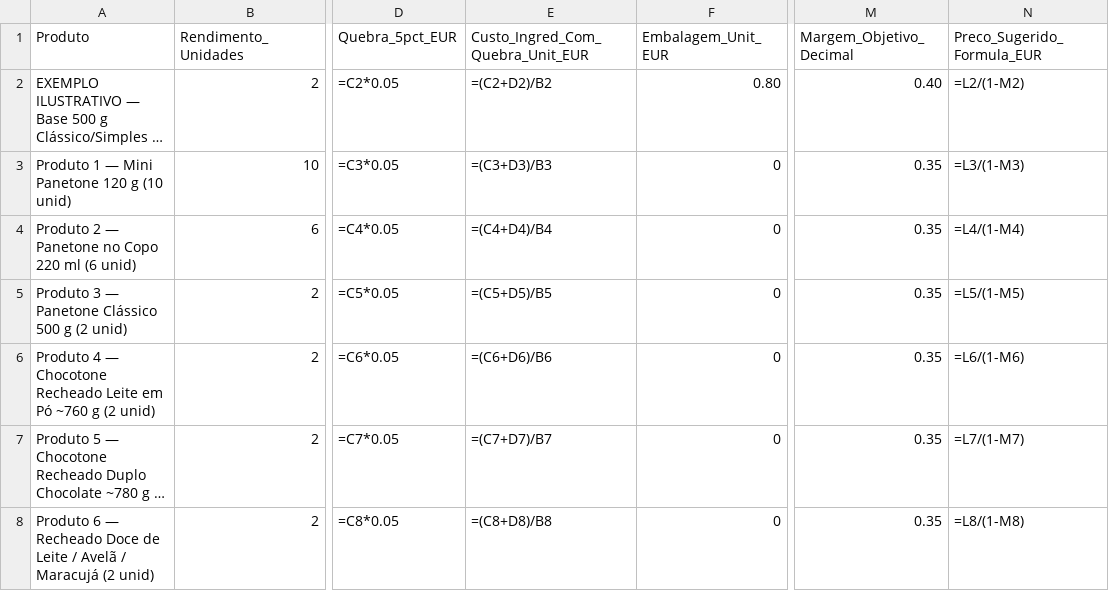
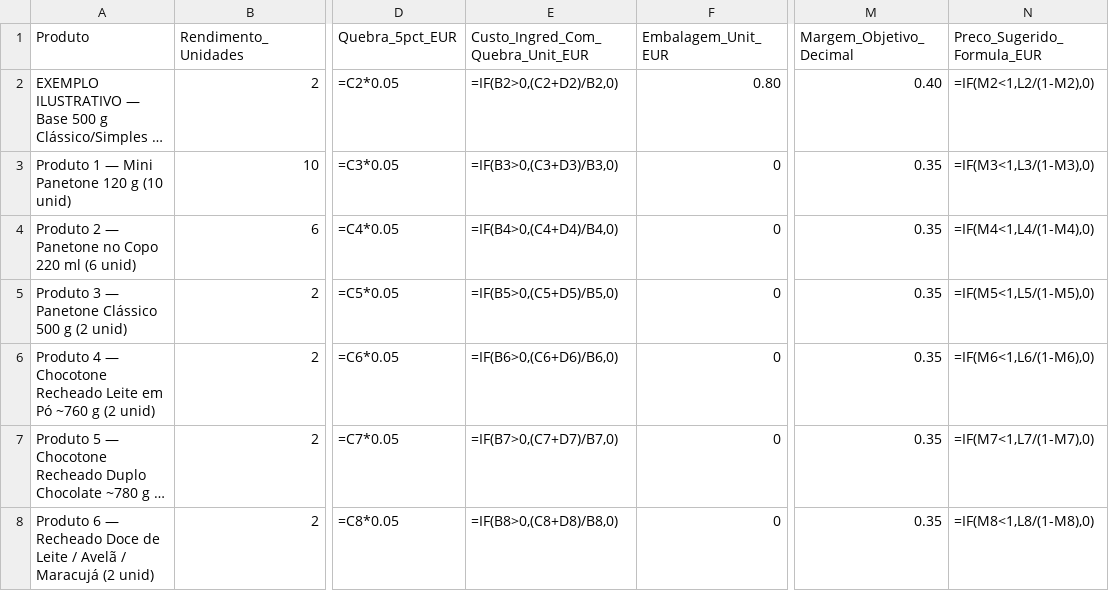
Before and after one commit to arthurmglsource/panetone-lucrativo, a CSV file: panetones-que-rendem/09-extras-praticos/calculadora-custos-e-precos-editavel.csv, drawn as a sheet; only a part is shown, gaps mark what is left out; long unchanged cells end in …; the diff names each change by its address in the sheet, - before the commit and + after, or states it on an @@ line.

```diff
--- a/panetones-que-rendem/09-extras-praticos/calculadora-custos-e-precos-editavel.csv
+++ b/panetones-que-rendem/09-extras-praticos/calculadora-custos-e-precos-editavel.csv
-E2 (Custo_Ingred_Com_Quebra_Unit_EUR): =(C2+D2)/B2
+E2 (Custo_Ingred_Com_Quebra_Unit_EUR): =IF(B2>0,(C2+D2)/B2,0)
-N2 (Preco_Sugerido_Formula_EUR): =L2/(1-M2)
+N2 (Preco_Sugerido_Formula_EUR): =IF(M2<1,L2/(1-M2),0)
-E3 (Custo_Ingred_Com_Quebra_Unit_EUR): =(C3+D3)/B3
+E3 (Custo_Ingred_Com_Quebra_Unit_EUR): =IF(B3>0,(C3+D3)/B3,0)
-N3 (Preco_Sugerido_Formula_EUR): =L3/(1-M3)
+N3 (Preco_Sugerido_Formula_EUR): =IF(M3<1,L3/(1-M3),0)
-E4 (Custo_Ingred_Com_Quebra_Unit_EUR): =(C4+D4)/B4
+E4 (Custo_Ingred_Com_Quebra_Unit_EUR): =IF(B4>0,(C4+D4)/B4,0)
-N4 (Preco_Sugerido_Formula_EUR): =L4/(1-M4)
+N4 (Preco_Sugerido_Formula_EUR): =IF(M4<1,L4/(1-M4),0)
-E5 (Custo_Ingred_Com_Quebra_Unit_EUR): =(C5+D5)/B5
+E5 (Custo_Ingred_Com_Quebra_Unit_EUR): =IF(B5>0,(C5+D5)/B5,0)
-N5 (Preco_Sugerido_Formula_EUR): =L5/(1-M5)
+N5 (Preco_Sugerido_Formula_EUR): =IF(M5<1,L5/(1-M5),0)
-E6 (Custo_Ingred_Com_Quebra_Unit_EUR): =(C6+D6)/B6
+E6 (Custo_Ingred_Com_Quebra_Unit_EUR): =IF(B6>0,(C6+D6)/B6,0)
-N6 (Preco_Sugerido_Formula_EUR): =L6/(1-M6)
+N6 (Preco_Sugerido_Formula_EUR): =IF(M6<1,L6/(1-M6),0)
-E7 (Custo_Ingred_Com_Quebra_Unit_EUR): =(C7+D7)/B7
+E7 (Custo_Ingred_Com_Quebra_Unit_EUR): =IF(B7>0,(C7+D7)/B7,0)
-N7 (Preco_Sugerido_Formula_EUR): =L7/(1-M7)
+N7 (Preco_Sugerido_Formula_EUR): =IF(M7<1,L7/(1-M7),0)
-E8 (Custo_Ingred_Com_Quebra_Unit_EUR): =(C8+D8)/B8
+E8 (Custo_Ingred_Com_Quebra_Unit_EUR): =IF(B8>0,(C8+D8)/B8,0)
-N8 (Preco_Sugerido_Formula_EUR): =L8/(1-M8)
+N8 (Preco_Sugerido_Formula_EUR): =IF(M8<1,L8/(1-M8),0)
```
Also changed, not shown: panetones-que-rendem/05-bonus-caderno-encomendas/caderno-encomendas-editavel.csv, panetones-que-rendem/06-bonus-guia-fornecedores/comparador-fornecedores-editavel.csv, 11 other files.
